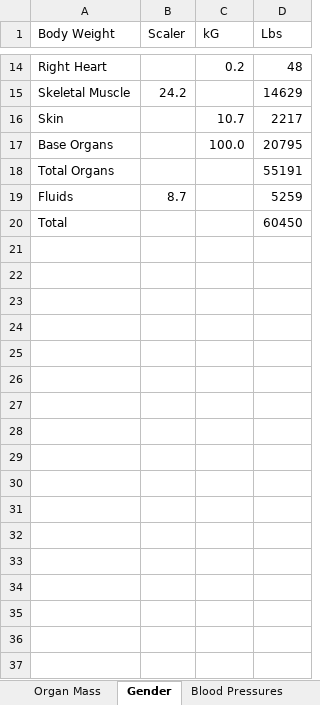
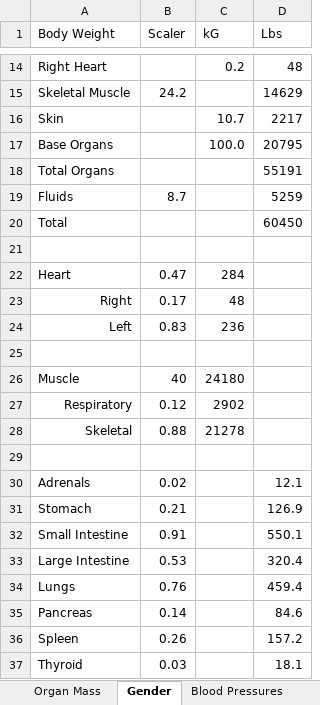
Before and after one commit to HumMod/biosim.github.com, an Excel workbook: NormalValues/NormalValues.xlsx, sheet Gender, drawn as a sheet; only a part is shown, gaps mark what is left out; values as stored, in another font and other column widths than the file's, no borders; the diff names each change by its address in the sheet, - before the commit and + after, or states it on an @@ line.

```diff
--- a/NormalValues/NormalValues.xlsx (sheet Gender)
+++ b/NormalValues/NormalValues.xlsx (sheet Gender)
+row 21: (empty)
+row 22: Heart | 0.47 | 284
+row 23: Right | 0.17 | 48
+row 24: Left | 0.83 | 236
+row 25: (empty)
+row 26: Muscle | 40 | 24180
+row 27: Respiratory | 0.12 | 2902
+row 28: Skeletal | 0.88 | 21278
+row 29: (empty)
+row 30: Adrenals | 0.02 |  | 12.1
+row 31: Stomach | 0.21 |  | 126.9
+row 32: Small Intestine | 0.91 |  | 550.1
+row 33: Large Intestine | 0.53 |  | 320.4
+row 34: Lungs | 0.76 |  | 459.4
+row 35: Pancreas | 0.14 |  | 84.6
+row 36: Spleen | 0.26 |  | 157.2
+row 37: Thyroid | 0.03 |  | 18.1
```
Also changed, not shown: sheet Organ Blood Flow, other sheet tabs, 4 other files.
